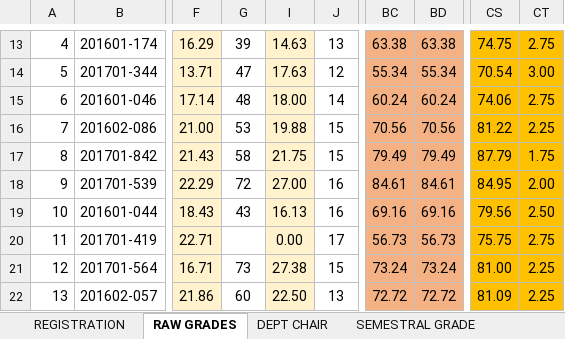
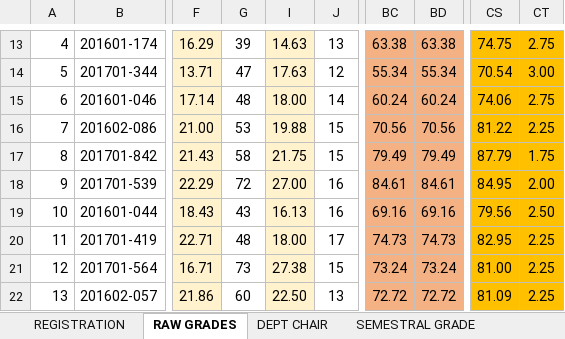
Before and after one commit to ghilo17/Grading-Sheets-First-Sem-2017-2018, an Excel workbook: DCIT 21 - IT 1D/LEC AND LAB - IT1D.xlsx, sheet RAW GRADES, drawn as a sheet; only a part is shown, gaps mark what is left out; values as stored, in another font and other column widths than the file's, no borders; conditional formats not drawn; the diff names each change by its address in the sheet, - before the commit and + after, or states it on an @@ line.

```diff
--- a/DCIT 21 - IT 1D/LEC AND LAB - IT1D.xlsx (sheet RAW GRADES)
+++ b/DCIT 21 - IT 1D/LEC AND LAB - IT1D.xlsx (sheet RAW GRADES)
-G20: (empty)
+G20: 48
-I20: 0.00
+I20: 18.00
-BC20: 56.73
+BC20: 74.73
-BD20: 56.73
+BD20: 74.73
-CS20: 75.75
+CS20: 82.95
-CT20: 2.75
+CT20: 2.25
```
Also changed, not shown: sheet DEPT CHAIR, sheet SEMESTRAL GRADE, sheet REGISTRATION, DCIT 21 - IT 1A/DCIT 21 - IT 1A.xlsx, DCIT 21 - IT 1C/LEC AND LAB - IT 1C.xlsx, 9 other files.
